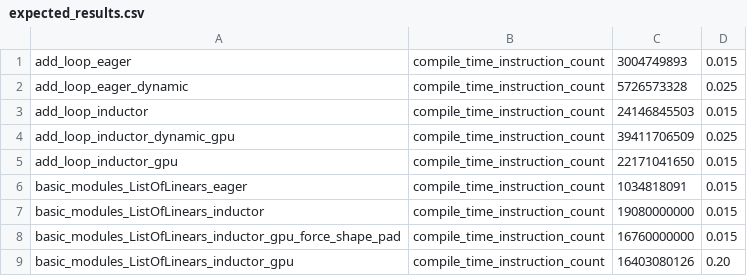
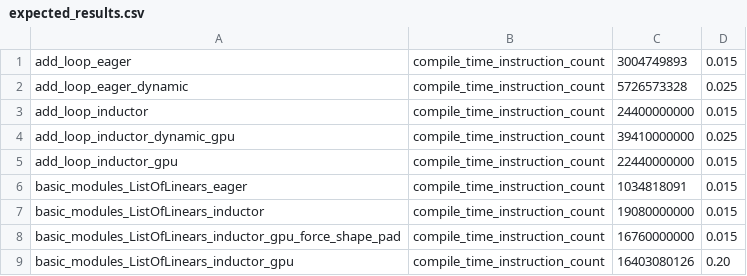
Before and after one commit to Szebebnigblack/pytorch, a CSV file: benchmarks/dynamo/pr_time_benchmarks/expected_results.csv, drawn as a sheet.

Commit message:
bump up add_loop_inductor_gpu expected instruction count. (#137672)
diff https://github.com/pytorch/pytorch/pull/137117/files increased instruction count for add_loop_inductor_gpu
but not enough to fail in that diff, but now its kind of flaky test .

it failed on recent merge:
<img width="1351" alt="Screenshot 2024-10-09 at 5 25 57 PM" src="https://github.com/user-attachments/assets/27178f76-c08e-4d13-9ac4-4cd70f146611">

and here is the history
<img width="1047" alt="Screenshot 2024-10-09 at 5 26 07 PM" src="https://github.com/user-attachments/assets/bd563e34-6f7f-461a-ae54-8a616be9bf09">
<img width="777" alt="Screenshot 2024-10-09 at 5 30 19 PM" src="https://github.com/user-attachments/assets/d0a1ca81-2bdb-4cf6-8ac8-ba5971d447bf">

Pull Request resolved: https://github.com/pytorch/pytorch/pull/137672
Approved by: https://github.com/masnesral

```diff
--- a/benchmarks/dynamo/pr_time_benchmarks/expected_results.csv
+++ b/benchmarks/dynamo/pr_time_benchmarks/expected_results.csv
@@ -2,5 +2,5 @@ add_loop_eager,                compile_time_instruction_count, 3004749893,  0.01
 add_loop_eager_dynamic,        compile_time_instruction_count, 5726573328,  0.025
-add_loop_inductor,             compile_time_instruction_count, 24146845503, 0.015
-add_loop_inductor_dynamic_gpu, compile_time_instruction_count, 39411706509, 0.025
-add_loop_inductor_gpu,         compile_time_instruction_count, 22171041650, 0.015
+add_loop_inductor,             compile_time_instruction_count, 24400000000, 0.015
+add_loop_inductor_dynamic_gpu, compile_time_instruction_count, 39410000000, 0.025
+add_loop_inductor_gpu,         compile_time_instruction_count, 22440000000, 0.015
 basic_modules_ListOfLinears_eager,                         compile_time_instruction_count, 1034818091,     0.015
```
